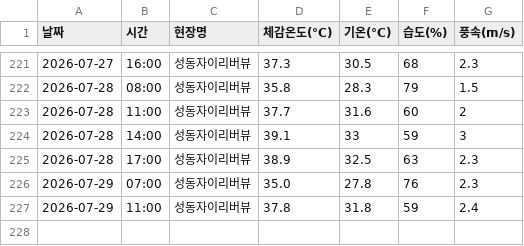
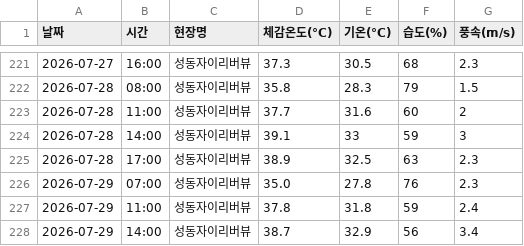
Before and after one commit to dhdh09080/seongdongxi, a CSV file: weather_log.csv, drawn as a sheet; only a part is shown, gaps mark what is left out; the diff names each change by its address in the sheet, - before the commit and + after, or states it on an @@ line.

```diff
--- a/weather_log.csv
+++ b/weather_log.csv
+row 228: 2026-07-29 | 14:00 | 성동자이리버뷰 | 38.7 | 32.9 | 56 | 3.4
```
Also changed, not shown: 1 other file.
